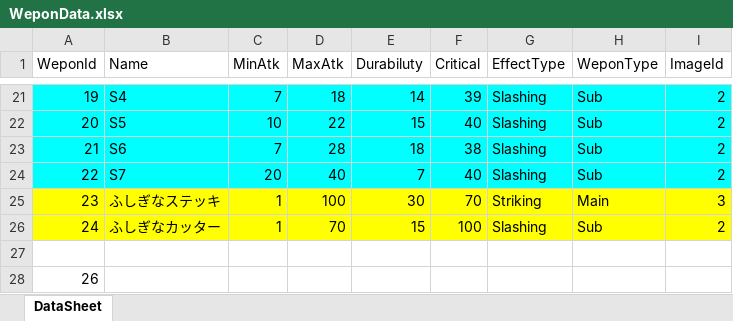
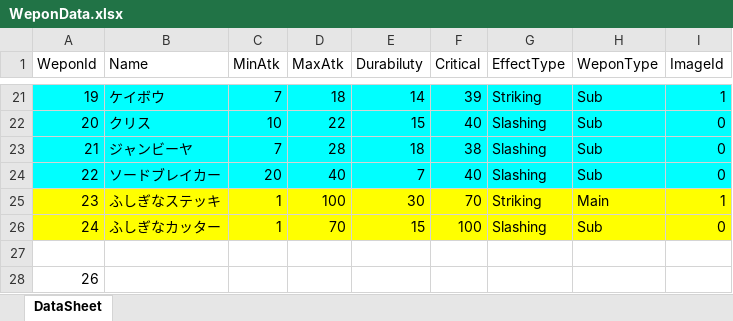
Before and after one commit to tomohiro-toyota2456/Dungeon, an Excel workbook: Assets/SceneData/Game/Editor/Excel/WeponData.xlsx, sheet DataSheet, drawn as a sheet; only a part is shown, gaps mark what is left out; values as stored, in another font and other column widths than the file's, no borders; charts and pictures not drawn; the diff covers the shown part only; the diff names each change by its address in the sheet, - before the commit and + after, or states it on an @@ line.

```diff
--- a/Assets/SceneData/Game/Editor/Excel/WeponData.xlsx (sheet DataSheet)
+++ b/Assets/SceneData/Game/Editor/Excel/WeponData.xlsx (sheet DataSheet)
-B21 (Name): S4
+B21 (Name): ケイボウ
-G21 (EffectType): Slashing
+G21 (EffectType): Striking
-I21 (ImageId): 2
+I21 (ImageId): 1
-B22 (Name): S5
+B22 (Name): クリス
-I22:I24 (ImageId): 2
+I22:I24 (ImageId): 0
-B23 (Name): S6
+B23 (Name): ジャンビーヤ
-B24 (Name): S7
+B24 (Name): ソードブレイカー
-I25 (ImageId): 3
+I25 (ImageId): 1
-I26 (ImageId): 2
+I26 (ImageId): 0
```
Also changed, not shown: 37 edited cells elsewhere in this sheet, Assets/SceneData/Game/Editor/Excel/ArmorData.xlsx, 2 other files.
